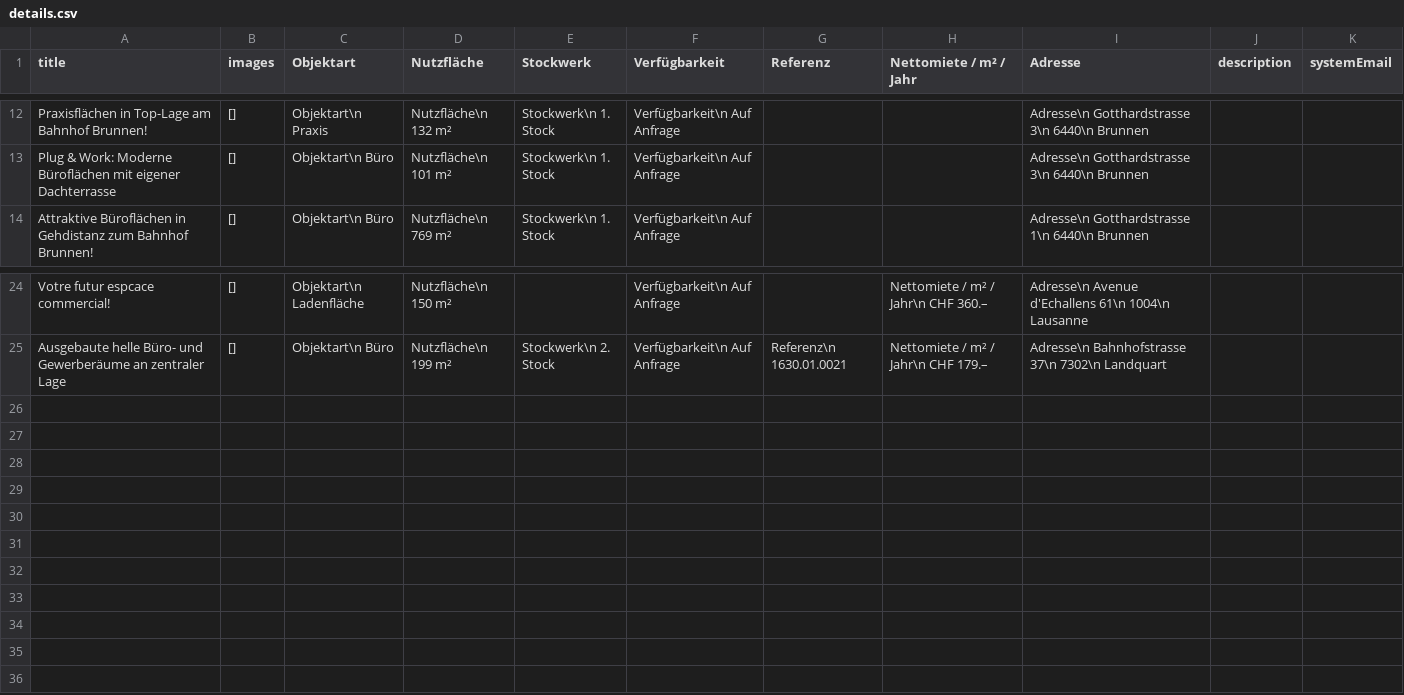
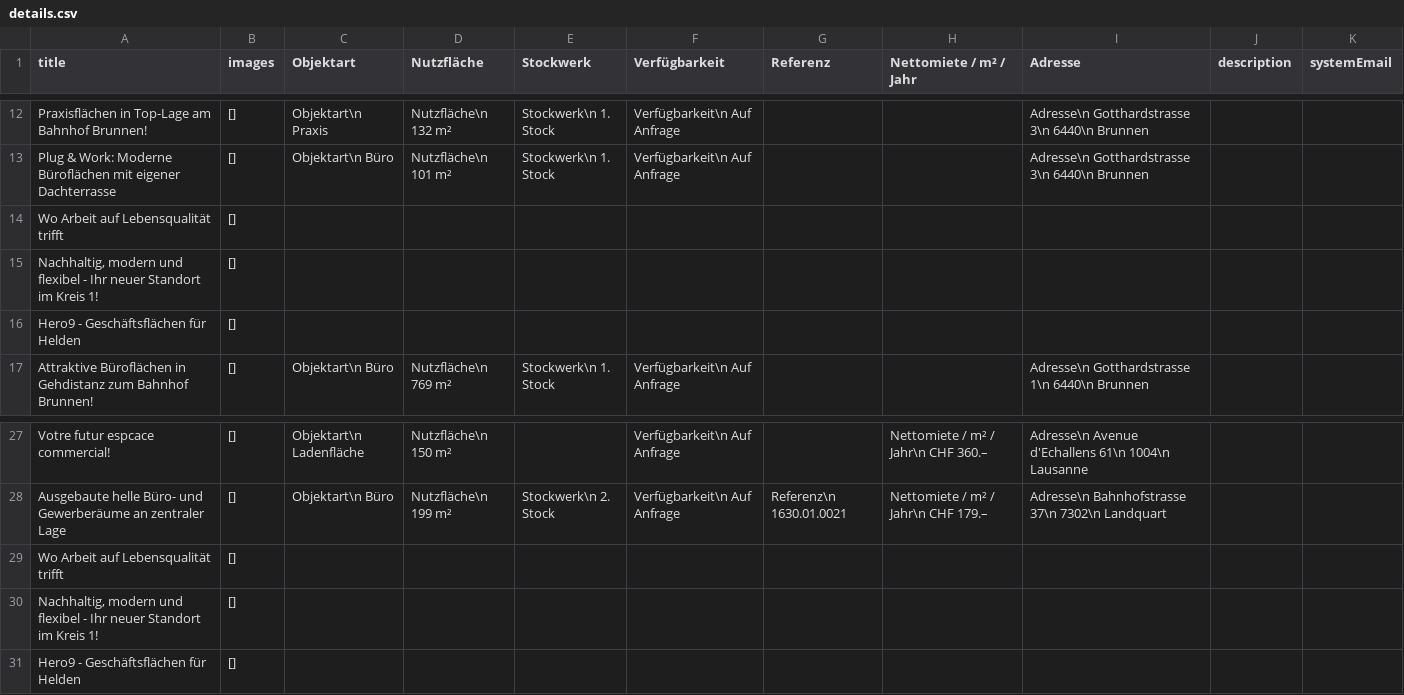
Before and after one commit to remoremote/livit-json, a CSV file: details.csv, drawn as a sheet; only a part is shown, gaps mark what is left out.

Commit message:
image fix

```diff
--- a/details.csv
+++ b/details.csv
@@ -13,2 +13,5 @@ title,images,Objektart,Nutzfläche,Stockwerk,Verfügbarkeit,Referenz,Nettomiete
 "Plug & Work: Moderne Büroflächen mit eigener Dachterrasse",[],"Objektart\n          Büro","Nutzfläche\n          101 m²","Stockwerk\n          1. Stock","Verfügbarkeit\n          Auf Anfrage",,,"Adresse\n                Gotthardstrasse 3\n      6440\n      Brunnen","",""
+"Wo Arbeit auf Lebensqualität trifft",[],,,,,,,,"",""
+"Nachhaltig, modern und flexibel - Ihr neuer Standort im Kreis 1!",[],,,,,,,,"",""
+"Hero9 - Geschäftsflächen für Helden",[],,,,,,,,"",""
 "Attraktive Büroflächen in Gehdistanz zum Bahnhof Brunnen!",[],"Objektart\n          Büro","Nutzfläche\n          769 m²","Stockwerk\n          1. Stock","Verfügbarkeit\n          Auf Anfrage",,,"Adresse\n                Gotthardstrasse 1\n      6440\n      Brunnen","",""
@@ -25 +28,4 @@ title,images,Objektart,Nutzfläche,Stockwerk,Verfügbarkeit,Referenz,Nettomiete
 "Ausgebaute helle Büro- und Gewerberäume an zentraler Lage",[],"Objektart\n          Büro","Nutzfläche\n          199 m²","Stockwerk\n          2. Stock","Verfügbarkeit\n          Auf Anfrage","Referenz\n          1630.01.0021","Nettomiete / m² / Jahr\n          CHF 179.–","Adresse\n                Bahnhofstrasse 37\n      7302\n      Landquart","",""
+"Wo Arbeit auf Lebensqualität trifft",[],,,,,,,,"",""
+"Nachhaltig, modern und flexibel - Ihr neuer Standort im Kreis 1!",[],,,,,,,,"",""
+"Hero9 - Geschäftsflächen für Helden",[],,,,,,,,"",""
```
Also changed, not shown: 2 other files.
